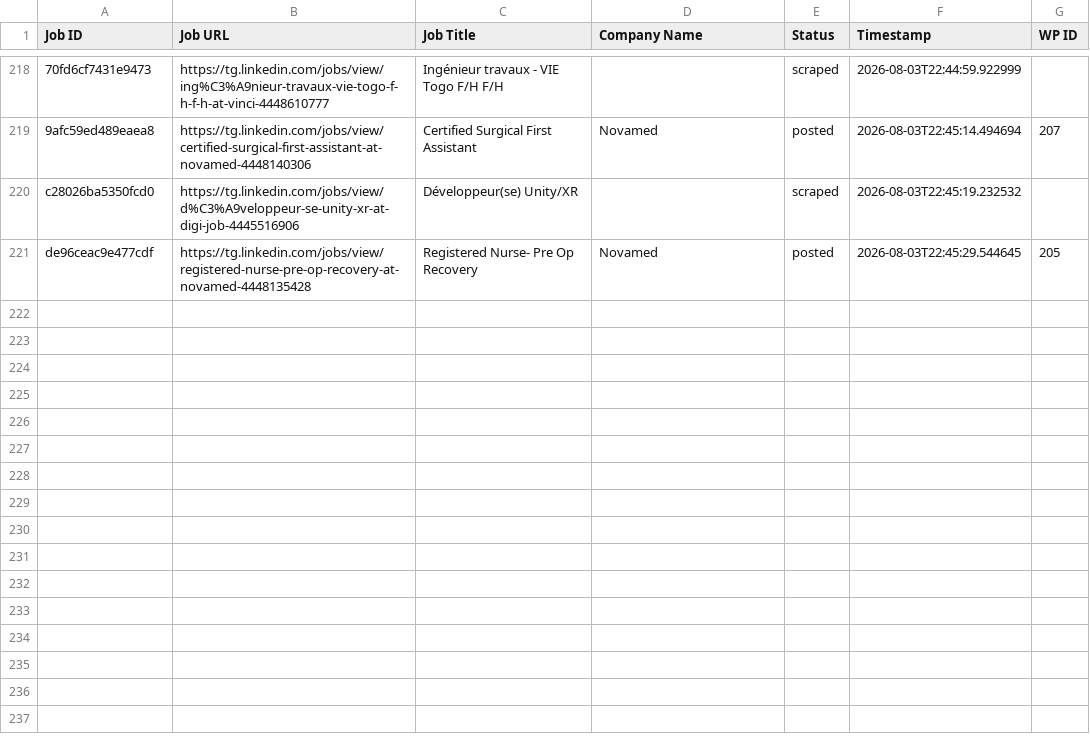
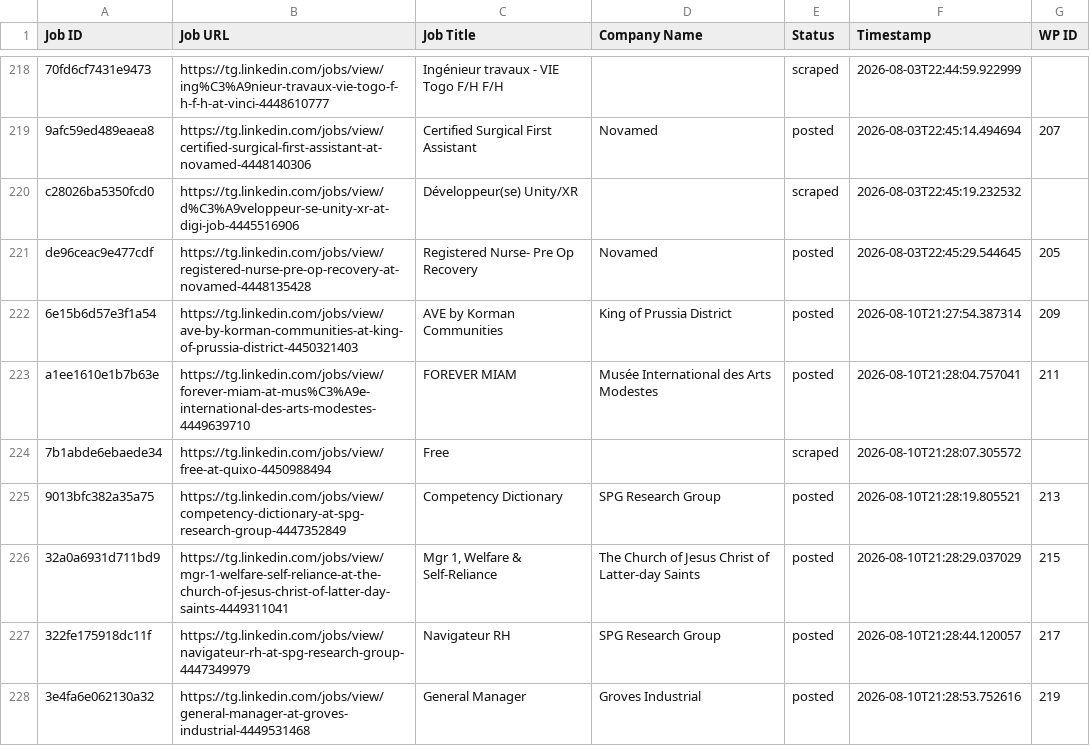
Before and after one commit to vindoky/tg, a CSV file: processed_jobs.csv, drawn as a sheet; only a part is shown, gaps mark what is left out; the diff covers the shown part only; the diff names each change by its address in the sheet, - before the commit and + after, or states it on an @@ line.

```diff
--- a/processed_jobs.csv
+++ b/processed_jobs.csv
+row 222: 6e15b6d57e3f1a54 | https://tg.linkedin.com/jobs/view/ave-by-korman-communities-at-king-of-prussia-district-4450321403 | AVE by Korman Communities | King of Prussia District | posted | 2026-08-10T21:27:54.387314 | 209
+row 223: a1ee1610e1b7b63e | https://tg.linkedin.com/jobs/view/forever-miam-at-mus%C3%A9e-international-des-arts-modestes-4449639710 | FOREVER MIAM | Musée International des Arts Modestes | posted | 2026-08-10T21:28:04.757041 | 211
+row 224: 7b1abde6ebaede34 | https://tg.linkedin.com/jobs/view/free-at-quixo-4450988494 | Free |  | scraped | 2026-08-10T21:28:07.305572
+row 225: 9013bfc382a35a75 | https://tg.linkedin.com/jobs/view/competency-dictionary-at-spg-research-group-4447352849 | Competency Dictionary | SPG Research Group | posted | 2026-08-10T21:28:19.805521 | 213
+row 226: 32a0a6931d711bd9 | https://tg.linkedin.com/jobs/view/mgr-1-welfare-self-reliance-at-the-church-of-jesus-christ-of-latter-day-saints-4449311041 | Mgr 1, Welfare & Self-Reliance | The Church of Jesus Christ of Latter-day Saints | posted | 2026-08-10T21:28:29.037029 | 215
+row 227: 322fe175918dc11f | https://tg.linkedin.com/jobs/view/navigateur-rh-at-spg-research-group-4447349979 | Navigateur RH | SPG Research Group | posted | 2026-08-10T21:28:44.120057 | 217
+row 228: 3e4fa6e062130a32 | https://tg.linkedin.com/jobs/view/general-manager-at-groves-industrial-4449531468 | General Manager | Groves Industrial | posted | 2026-08-10T21:28:53.752616 | 219
```
Also changed, not shown: 7 added rows elsewhere in this file.
